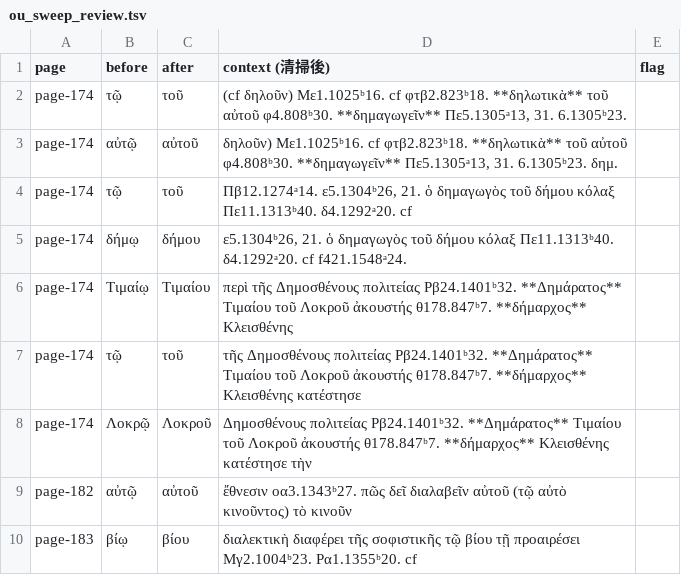
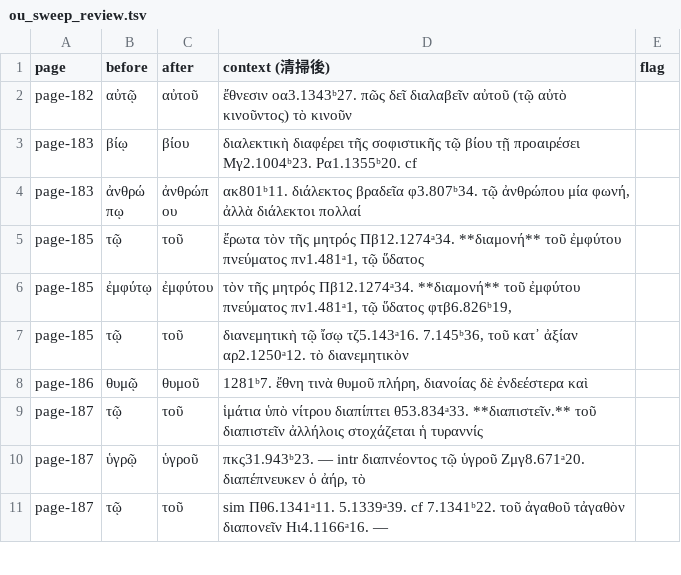
Before and after one commit to tuzzit/index_aristotelicus, a TSV file: data/ou_sweep_review.tsv, drawn as a sheet; only a part is shown; the shorter side is filled out with more unchanged rows; the diff names each change by its address in the sheet, - before the commit and + after, or states it on an @@ line.

```diff
--- a/data/ou_sweep_review.tsv
+++ b/data/ou_sweep_review.tsv
-row 2: page-174 | τῷ | τοῦ | (cf δηλοῦν) Με1.1025ᵇ16. cf φτβ2.823ᵇ18. **δηλωτικὰ** τοῦ αὐτοῦ φ4.808ᵇ30. **δημαγωγεῖν** Πε5.1305ᵃ13, 31. 6.1305ᵇ23.
-row 3: page-174 | αὐτῷ | αὐτοῦ | δηλοῦν) Με1.1025ᵇ16. cf φτβ2.823ᵇ18. **δηλωτικὰ** τοῦ αὐτοῦ φ4.808ᵇ30. **δημαγωγεῖν** Πε5.1305ᵃ13, 31. 6.1305ᵇ23. δημ.
-row 4: page-174 | τῷ | τοῦ | Πβ12.1274ᵃ14. ε5.1304ᵇ26, 21. ὁ δημαγωγὸς τοῦ δήμου κόλαξ Πε11.1313ᵇ40. δ4.1292ᵃ20. cf
-row 5: page-174 | δήμῳ | δήμου | ε5.1304ᵇ26, 21. ὁ δημαγωγὸς τοῦ δήμου κόλαξ Πε11.1313ᵇ40. δ4.1292ᵃ20. cf f421.1548ᵃ24.
-row 6: page-174 | Τιμαίῳ | Τιμαίου | περὶ τῆς Δημοσθένους πολιτείας Ρβ24.1401ᵇ32. **Δημάρατος** Τιμαίου τοῦ Λοκροῦ ἀκουστής θ178.847ᵇ7. **δήμαρχος** Κλεισθένης
-row 7: page-174 | τῷ | τοῦ | τῆς Δημοσθένους πολιτείας Ρβ24.1401ᵇ32. **Δημάρατος** Τιμαίου τοῦ Λοκροῦ ἀκουστής θ178.847ᵇ7. **δήμαρχος** Κλεισθένης κατέστησε
-row 8: page-174 | Λοκρῷ | Λοκροῦ | Δημοσθένους πολιτείας Ρβ24.1401ᵇ32. **Δημάρατος** Τιμαίου τοῦ Λοκροῦ ἀκουστής θ178.847ᵇ7. **δήμαρχος** Κλεισθένης κατέστησε τὴν
```
Also changed, not shown: data/diagnostics.tsv, 21 other files.
